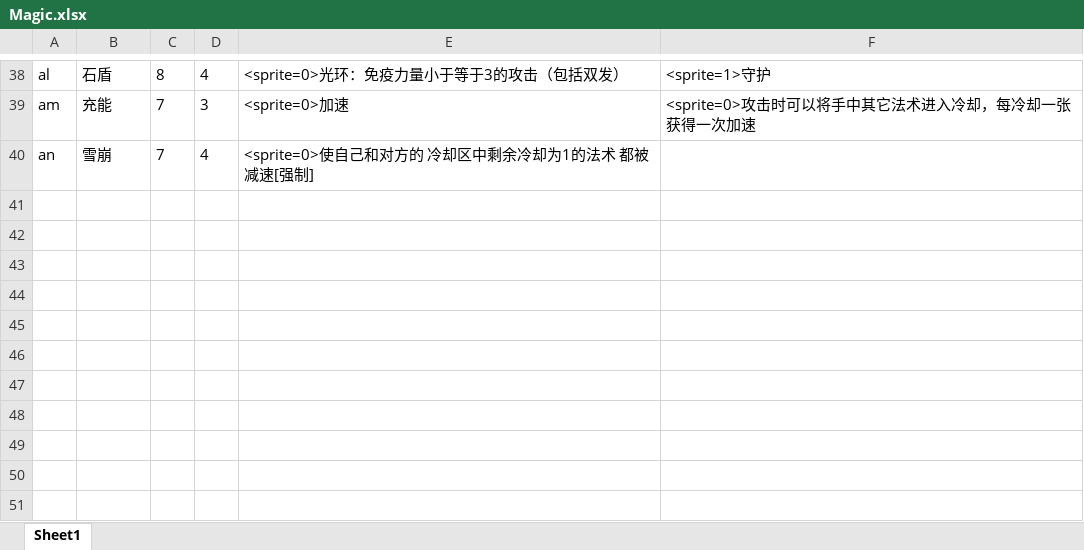
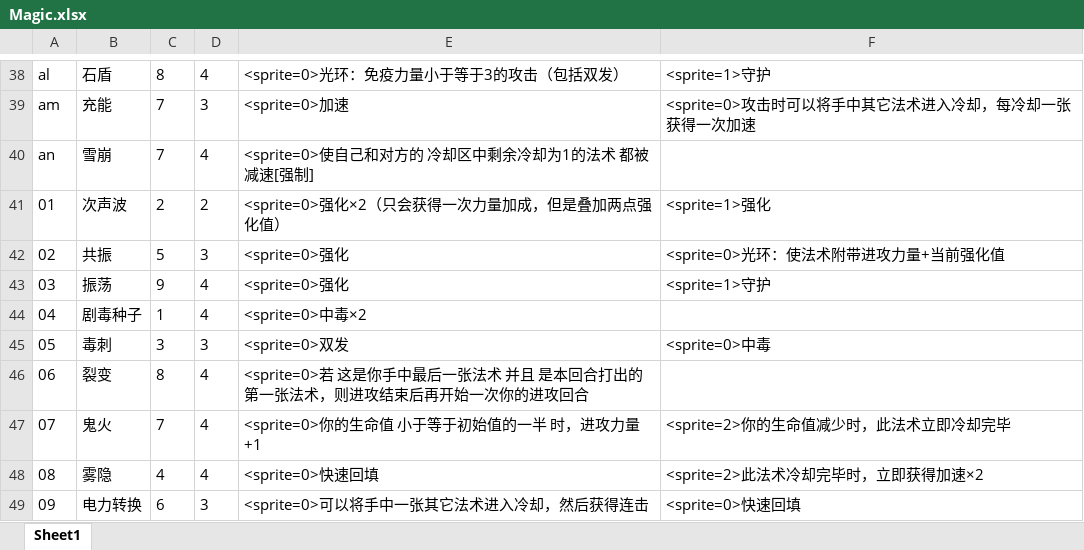
Before and after one commit to BruiseBuill/Card, an Excel workbook: Assets/Resource/MagicFight2/Magic.xlsx, sheet Sheet1, drawn as a sheet; only a part is shown, gaps mark what is left out; values as stored, in another font and other column widths than the file's, no borders; the diff names each change by its address in the sheet, - before the commit and + after, or states it on an @@ line.

```diff
--- a/Assets/Resource/MagicFight2/Magic.xlsx (sheet Sheet1)
+++ b/Assets/Resource/MagicFight2/Magic.xlsx (sheet Sheet1)
+row 41: 01 | 次声波 | 2 | 2 | <sprite=0>强化×2（只会获得一次力量加成，但是叠加两点强化值） | <sprite=1>强化
+row 42: 02 | 共振 | 5 | 3 | <sprite=0>强化 | <sprite=0>光环：使法术附带进攻力量+当前强化值
+row 43: 03 | 振荡 | 9 | 4 | <sprite=0>强化 | <sprite=1>守护
+row 44: 04 | 剧毒种子 | 1 | 4 | <sprite=0>中毒×2
+row 45: 05 | 毒刺 | 3 | 3 | <sprite=0>双发 | <sprite=0>中毒
+row 46: 06 | 裂变 | 8 | 4 | <sprite=0>若 这是你手中最后一张法术 并且 是本回合打出的第一张法术，则进攻结束后再开始一次你的进攻回合
+row 47: 07 | 鬼火 | 7 | 4 | <sprite=0>你的生命值 小于等于初始值的一半 时，进攻力量+1 | <sprite=2>你的生命值减少时，此法术立即冷却完毕
+row 48: 08 | 雾隐 | 4 | 4 | <sprite=0>快速回填 | <sprite=2>此法术冷却完毕时，立即获得加速×2
+row 49: 09 | 电力转换 | 6 | 3 | <sprite=0>可以将手中一张其它法术进入冷却，然后获得连击 | <sprite=0>快速回填
```
Also changed, not shown: 27 other files.
